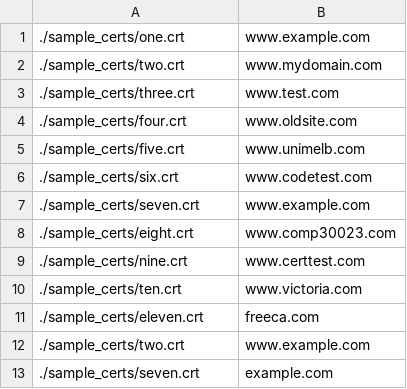
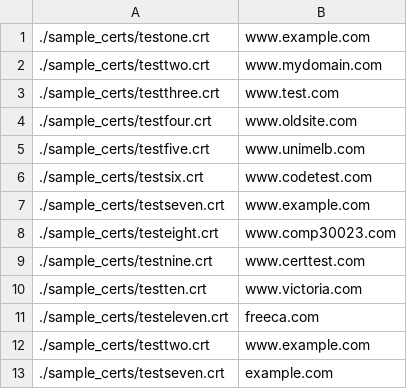
Before and after one commit to emanmacario/COMP30023-Computer-Systems-Project-2, a CSV file: sample_certs/sample_input.csv, drawn as a sheet.

Commit message:
Fixed up some errors in sample input

```diff
--- a/sample_certs/sample_input.csv
+++ b/sample_certs/sample_input.csv
@@ -1,13 +1,13 @@
-./sample_certs/one.crt,www.example.com
-./sample_certs/two.crt,www.mydomain.com
-./sample_certs/three.crt,www.test.com
-./sample_certs/four.crt,www.oldsite.com
-./sample_certs/five.crt,www.unimelb.com
-./sample_certs/six.crt,www.codetest.com
-./sample_certs/seven.crt,www.example.com
-./sample_certs/eight.crt,www.comp30023.com
-./sample_certs/nine.crt,www.certtest.com
-./sample_certs/ten.crt,www.victoria.com
-./sample_certs/eleven.crt,freeca.com
-./sample_certs/two.crt,www.example.com
-./sample_certs/seven.crt,example.com
+./sample_certs/testone.crt,www.example.com
+./sample_certs/testtwo.crt,www.mydomain.com
+./sample_certs/testthree.crt,www.test.com
+./sample_certs/testfour.crt,www.oldsite.com
+./sample_certs/testfive.crt,www.unimelb.com
+./sample_certs/testsix.crt,www.codetest.com
+./sample_certs/testseven.crt,www.example.com
+./sample_certs/testeight.crt,www.comp30023.com
+./sample_certs/testnine.crt,www.certtest.com
+./sample_certs/testten.crt,www.victoria.com
+./sample_certs/testeleven.crt,freeca.com
+./sample_certs/testtwo.crt,www.example.com
+./sample_certs/testseven.crt,example.com
```
